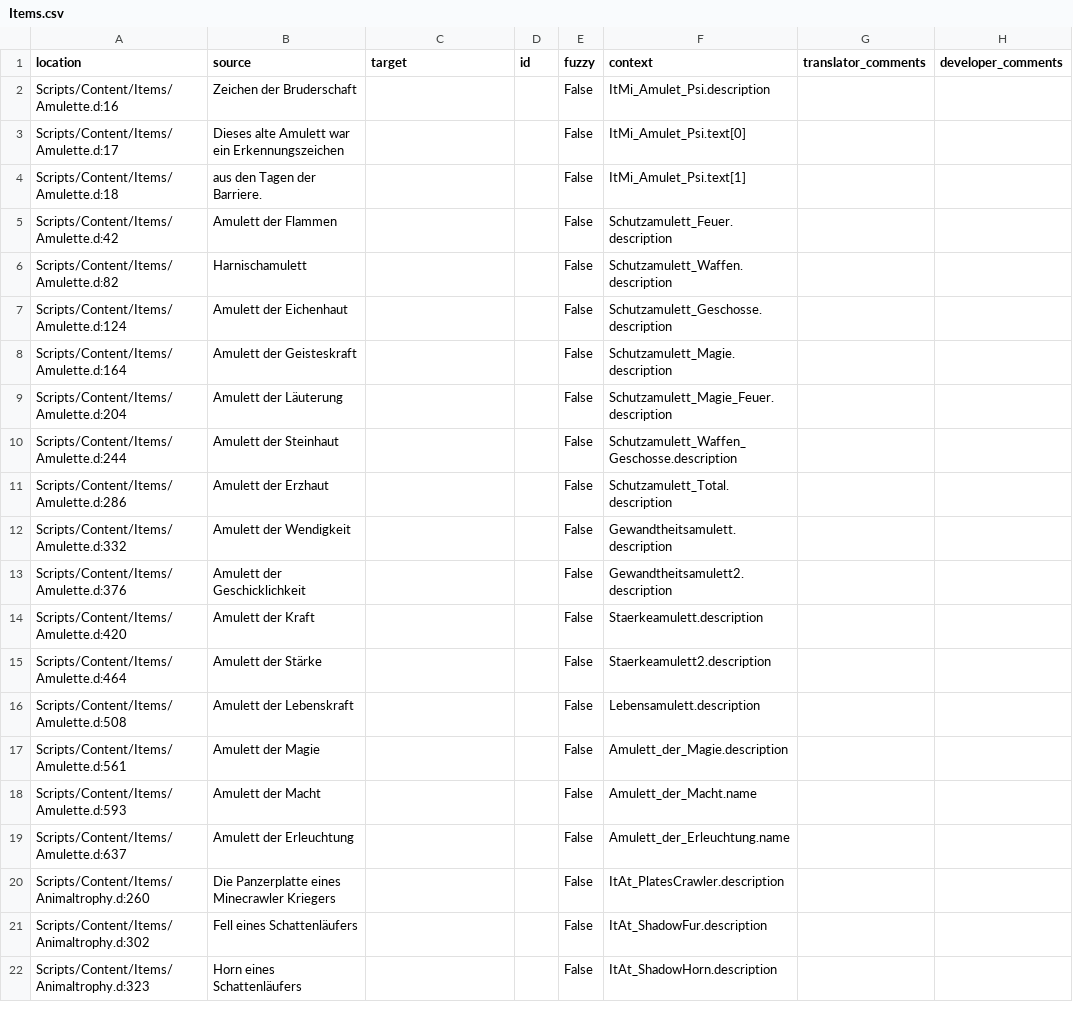
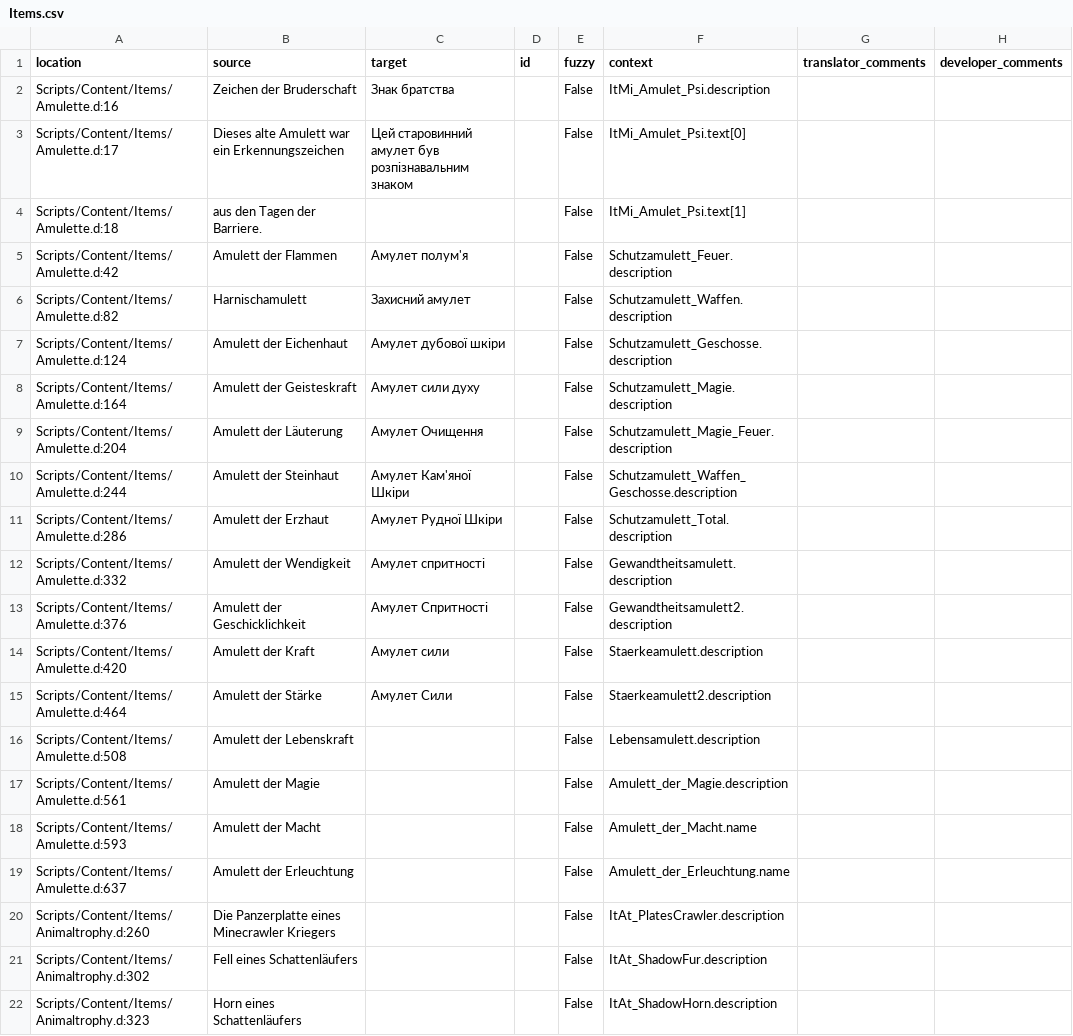
Before and after one commit to auronen/Gothic-Sequel-localization, a CSV file: .translations/uk/Items.csv, drawn as a sheet; only a part is shown.

Commit message:
Translated using Weblate (Ukrainian)
Currently translated at 2.6% (13 of 493 strings)

Translation: Gothic Sequel/Items
Translate-URL: http://weblate.cokoliv.eu/projects/gothic-sequel/items/uk/

```diff
--- a/.translations/uk/Items.csv
+++ b/.translations/uk/Items.csv
@@ -1,16 +1,16 @@
 "location","source","target","id","fuzzy","context","translator_comments","developer_comments"
-"Scripts/Content/Items/Amulette.d:16","Zeichen der Bruderschaft","","","False","ItMi_Amulet_Psi.description","",""
-"Scripts/Content/Items/Amulette.d:17","Dieses alte Amulett war ein Erkennungszeichen","","","False","ItMi_Amulet_Psi.text[0]","",""
+"Scripts/Content/Items/Amulette.d:16","Zeichen der Bruderschaft","Знак братства","","False","ItMi_Amulet_Psi.description","",""
+"Scripts/Content/Items/Amulette.d:17","Dieses alte Amulett war ein Erkennungszeichen","Цей старовинний амулет був розпізнавальним знаком","","False","ItMi_Amulet_Psi.text[0]","",""
 "Scripts/Content/Items/Amulette.d:18","aus den Tagen der Barriere.","","","False","ItMi_Amulet_Psi.text[1]","",""
-"Scripts/Content/Items/Amulette.d:42","Amulett der Flammen","","","False","Schutzamulett_Feuer.description","",""
-"Scripts/Content/Items/Amulette.d:82","Harnischamulett","","","False","Schutzamulett_Waffen.description","",""
-"Scripts/Content/Items/Amulette.d:124","Amulett der Eichenhaut","","","False","Schutzamulett_Geschosse.description","",""
-"Scripts/Content/Items/Amulette.d:164","Amulett der Geisteskraft","","","False","Schutzamulett_Magie.description","",""
-"Scripts/Content/Items/Amulette.d:204","Amulett der Läuterung","","","False","Schutzamulett_Magie_Feuer.description","",""
-"Scripts/Content/Items/Amulette.d:244","Amulett der Steinhaut","","","False","Schutzamulett_Waffen_Geschosse.description","",""
-"Scripts/Content/Items/Amulette.d:286","Amulett der Erzhaut","","","False","Schutzamulett_Total.description","",""
-"Scripts/Content/Items/Amulette.d:332","Amulett der Wendigkeit","","","False","Gewandtheitsamulett.description","",""
-"Scripts/Content/Items/Amulette.d:376","Amulett der Geschicklichkeit","","","False","Gewandtheitsamulett2.description","",""
-"Scripts/Content/Items/Amulette.d:420","Amulett der Kraft","","","False","Staerkeamulett.description","",""
-"Scripts/Content/Items/Amulette.d:464","Amulett der Stärke","","","False","Staerkeamulett2.description","",""
+"Scripts/Content/Items/Amulette.d:42","Amulett der Flammen","Амулет полум'я","","False","Schutzamulett_Feuer.description","",""
+"Scripts/Content/Items/Amulette.d:82","Harnischamulett","Захисний амулет","","False","Schutzamulett_Waffen.description","",""
+"Scripts/Content/Items/Amulette.d:124","Amulett der Eichenhaut","Амулет дубової шкіри","","False","Schutzamulett_Geschosse.description","",""
+"Scripts/Content/Items/Amulette.d:164","Amulett der Geisteskraft","Амулет сили духу","","False","Schutzamulett_Magie.description","",""
+"Scripts/Content/Items/Amulette.d:204","Amulett der Läuterung","Амулет Очищення","","False","Schutzamulett_Magie_Feuer.description","",""
+"Scripts/Content/Items/Amulette.d:244","Amulett der Steinhaut","Амулет Кам'яної Шкіри","","False","Schutzamulett_Waffen_Geschosse.description","",""
+"Scripts/Content/Items/Amulette.d:286","Amulett der Erzhaut","Амулет Рудної Шкіри","","False","Schutzamulett_Total.description","",""
+"Scripts/Content/Items/Amulette.d:332","Amulett der Wendigkeit","Амулет спритності","","False","Gewandtheitsamulett.description","",""
+"Scripts/Content/Items/Amulette.d:376","Amulett der Geschicklichkeit","Амулет Спритності","","False","Gewandtheitsamulett2.description","",""
+"Scripts/Content/Items/Amulette.d:420","Amulett der Kraft","Амулет сили","","False","Staerkeamulett.description","",""
+"Scripts/Content/Items/Amulette.d:464","Amulett der Stärke","Амулет Сили","","False","Staerkeamulett2.description","",""
 "Scripts/Content/Items/Amulette.d:508","Amulett der Lebenskraft","","","False","Lebensamulett.description","",""
```
